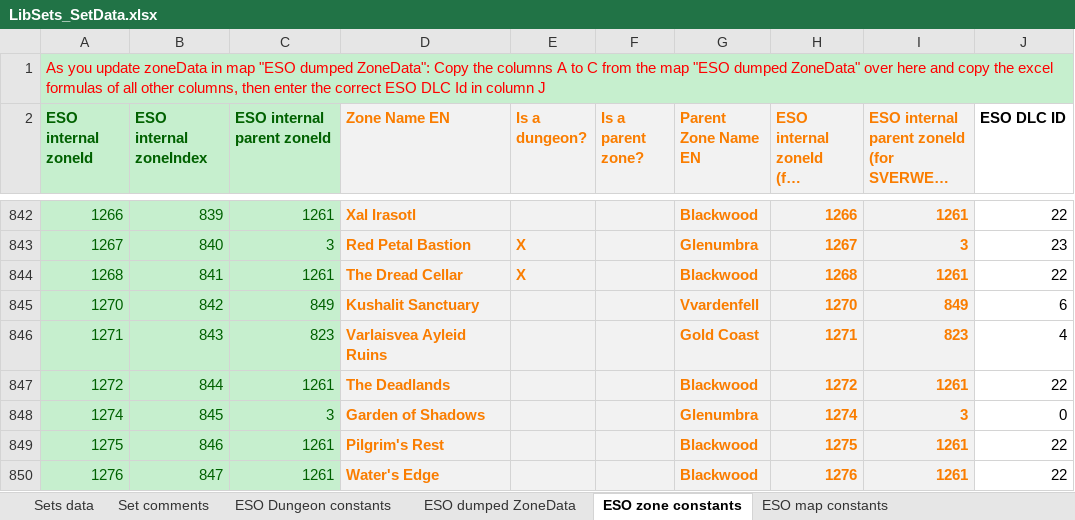
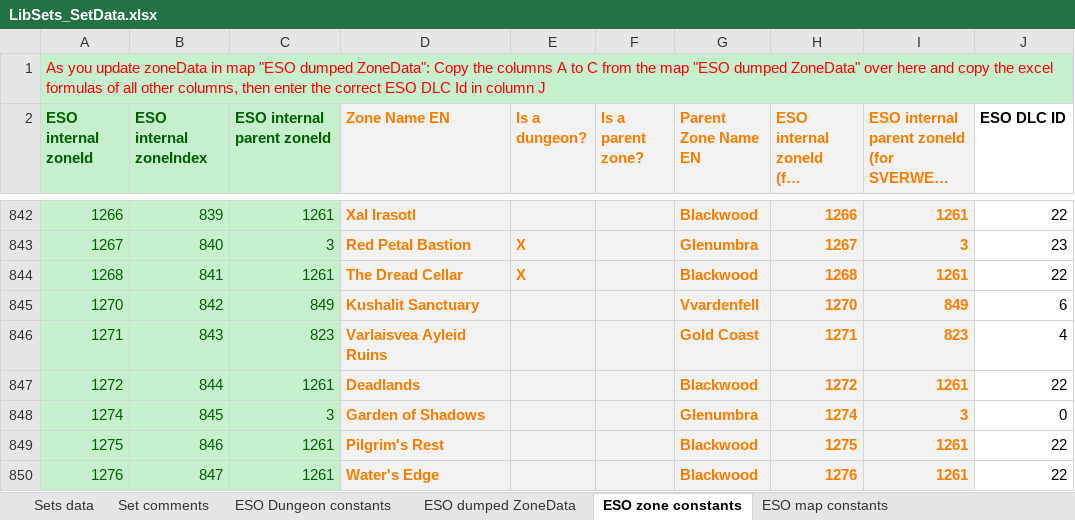
Before and after one commit to Baertram/LibSets, an Excel workbook: LibSets/LibSets_SetData.xlsx, sheet ESO zone constants, drawn as a sheet; only a part is shown, gaps mark what is left out; long unchanged cells end in …; values as stored, in another font and other column widths than the file's, no borders; the diff names each change by its address in the sheet, - before the commit and + after, or states it on an @@ line.

Commit message:
LibSets 0.4.2 -Fixed tooltips at some controls -Fixed data of set item collections dlc zones and dungeons

```diff
--- a/LibSets/LibSets_SetData.xlsx (sheet ESO zone constants)
+++ b/LibSets/LibSets_SetData.xlsx (sheet ESO zone constants)
-D847 (Zone Name EN): The Deadlands
+D847 (Zone Name EN): Deadlands
```
Also changed, not shown: sheet SetCollectionsMapToZoneId, sheet Sets data, 1 other file.
